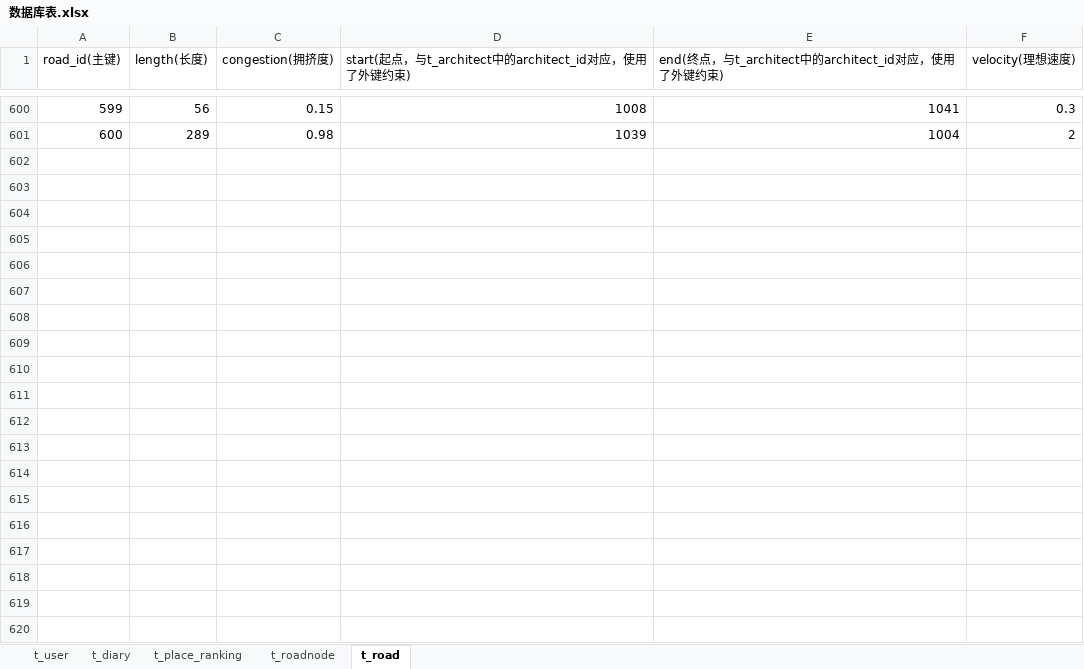
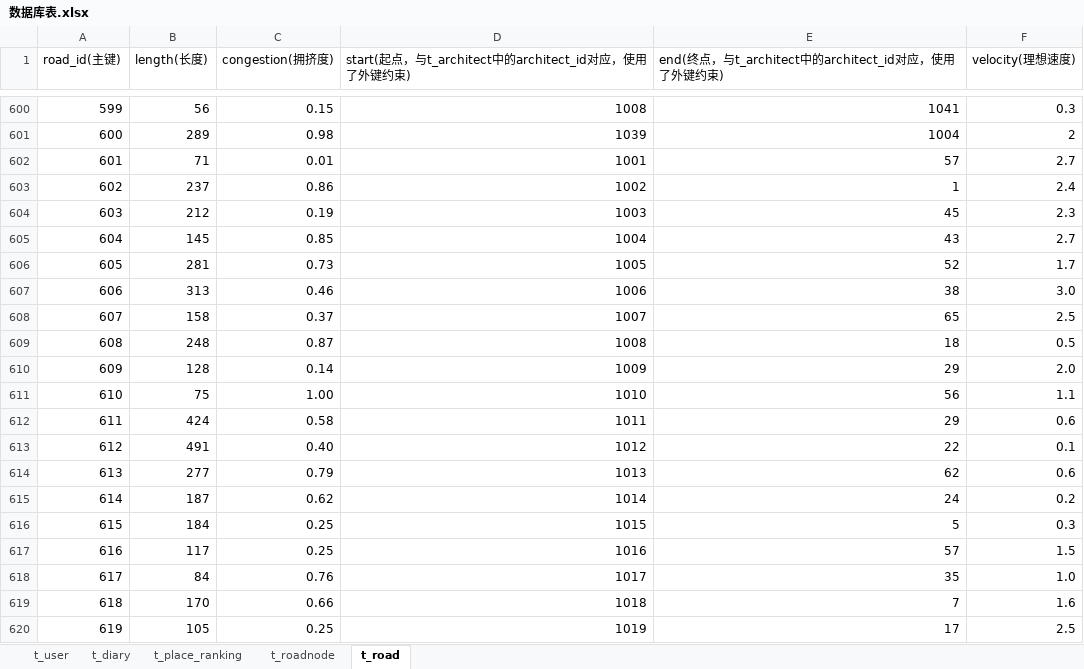
Before and after one commit to WhoAsk-YOU/shujvjiegoukeshe, an Excel workbook: 数据库表.xlsx, sheet t_road, drawn as a sheet; only a part is shown, gaps mark what is left out; values as stored, in another font and other column widths than the file's, no borders; the diff covers the shown part only; the diff names each change by its address in the sheet, - before the commit and + after, or states it on an @@ line.

```diff
--- a/数据库表.xlsx (sheet t_road)
+++ b/数据库表.xlsx (sheet t_road)
+row 602: 601 | 71 | 0.01 | 1001 | 57 | 2.7
+row 603: 602 | 237 | 0.86 | 1002 | 1 | 2.4
+row 604: 603 | 212 | 0.19 | 1003 | 45 | 2.3
+row 605: 604 | 145 | 0.85 | 1004 | 43 | 2.7
+row 606: 605 | 281 | 0.73 | 1005 | 52 | 1.7
+row 607: 606 | 313 | 0.46 | 1006 | 38 | 3.0
+row 608: 607 | 158 | 0.37 | 1007 | 65 | 2.5
+row 609: 608 | 248 | 0.87 | 1008 | 18 | 0.5
+row 610: 609 | 128 | 0.14 | 1009 | 29 | 2.0
+row 611: 610 | 75 | 1.00 | 1010 | 56 | 1.1
+row 612: 611 | 424 | 0.58 | 1011 | 29 | 0.6
+row 613: 612 | 491 | 0.40 | 1012 | 22 | 0.1
+row 614: 613 | 277 | 0.79 | 1013 | 62 | 0.6
+row 615: 614 | 187 | 0.62 | 1014 | 24 | 0.2
+row 616: 615 | 184 | 0.25 | 1015 | 5 | 0.3
+row 617: 616 | 117 | 0.25 | 1016 | 57 | 1.5
+row 618: 617 | 84 | 0.76 | 1017 | 35 | 1.0
+row 619: 618 | 170 | 0.66 | 1018 | 7 | 1.6
+row 620: 619 | 105 | 0.25 | 1019 | 17 | 2.5
```
Also changed, not shown: 181 added rows elsewhere in this sheet, sheet t_diary, 12 other files.
